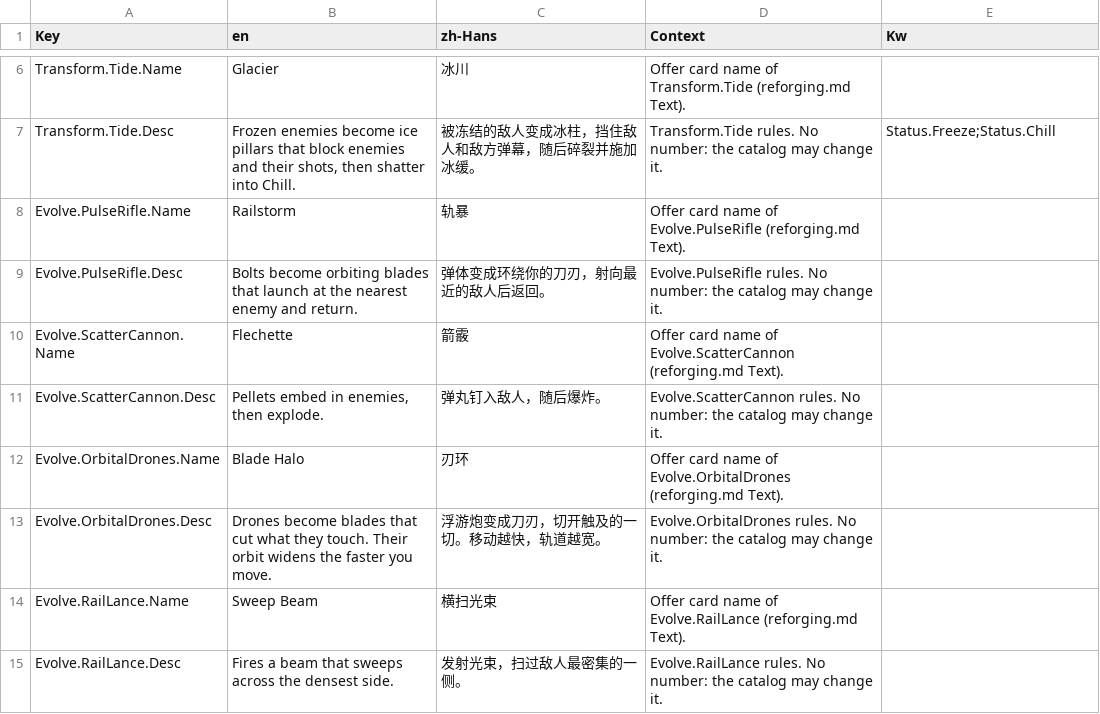
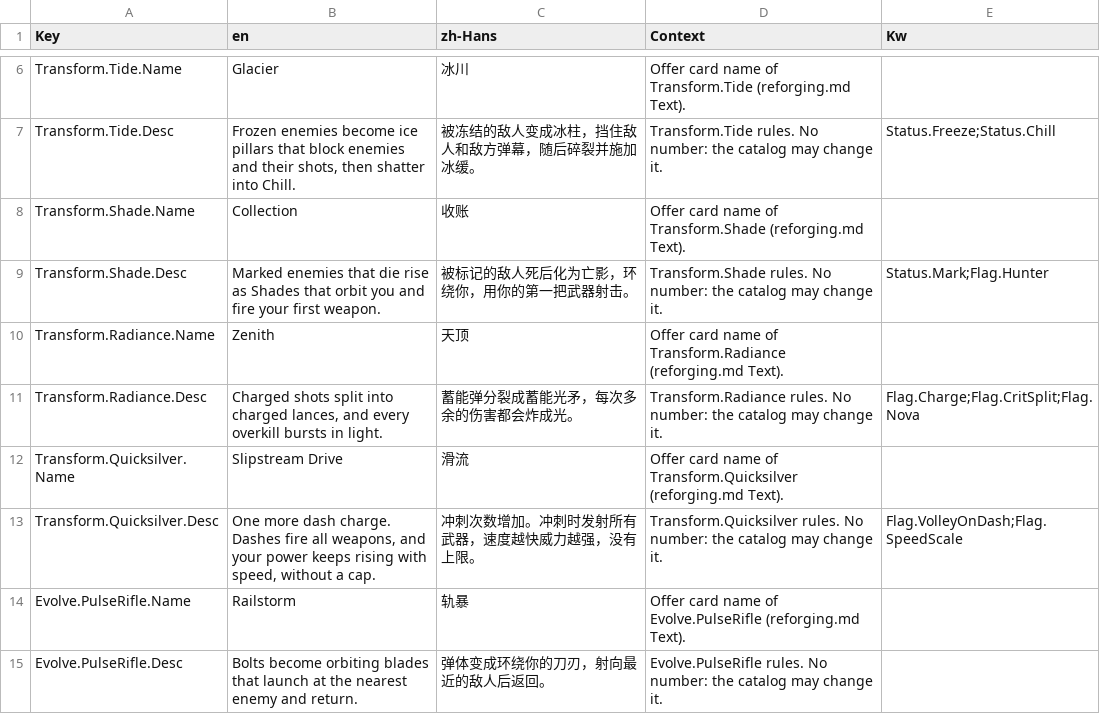
Before and after one commit to AaronJin0323/RogueGame, a CSV file: Content/DT/Text/ST_Reforging.csv, drawn as a sheet; only a part is shown, gaps mark what is left out; the shorter side is filled out with more unchanged rows.

```diff
--- a/Content/DT/Text/ST_Reforging.csv
+++ b/Content/DT/Text/ST_Reforging.csv
@@ -7,2 +7,8 @@ Transform.Tide.Name,Glacier,冰川,Offer card name of Transform.Tide (reforging.
 Transform.Tide.Desc,"Frozen enemies become ice pillars that block enemies and their shots, then shatter into Chill.",被冻结的敌人变成冰柱，挡住敌人和敌方弹幕，随后碎裂并施加冰缓。,Transform.Tide rules. No number: the catalog may change it.,Status.Freeze;Status.Chill
+Transform.Shade.Name,Collection,收账,Offer card name of Transform.Shade (reforging.md Text).,
+Transform.Shade.Desc,Marked enemies that die rise as Shades that orbit you and fire your first weapon.,被标记的敌人死后化为亡影，环绕你，用你的第一把武器射击。,Transform.Shade rules. No number: the catalog may change it.,Status.Mark;Flag.Hunter
+Transform.Radiance.Name,Zenith,天顶,Offer card name of Transform.Radiance (reforging.md Text).,
+Transform.Radiance.Desc,"Charged shots split into charged lances, and every overkill bursts in light.",蓄能弹分裂成蓄能光矛，每次多余的伤害都会炸成光。,Transform.Radiance rules. No number: the catalog may change it.,Flag.Charge;Flag.CritSplit;Flag.Nova
+Transform.Quicksilver.Name,Slipstream Drive,滑流,Offer card name of Transform.Quicksilver (reforging.md Text).,
+Transform.Quicksilver.Desc,"One more dash charge. Dashes fire all weapons, and your power keeps rising with speed, without a cap.",冲刺次数增加。冲刺时发射所有武器，速度越快威力越强，没有上限。,Transform.Quicksilver rules. No number: the catalog may change it.,Flag.VolleyOnDash;Flag.SpeedScale
 Evolve.PulseRifle.Name,Railstorm,轨暴,Offer card name of Evolve.PulseRifle (reforging.md Text).,
```
Also changed, not shown: Docs/09_Catalog/reforging.csv, 11 other files.
